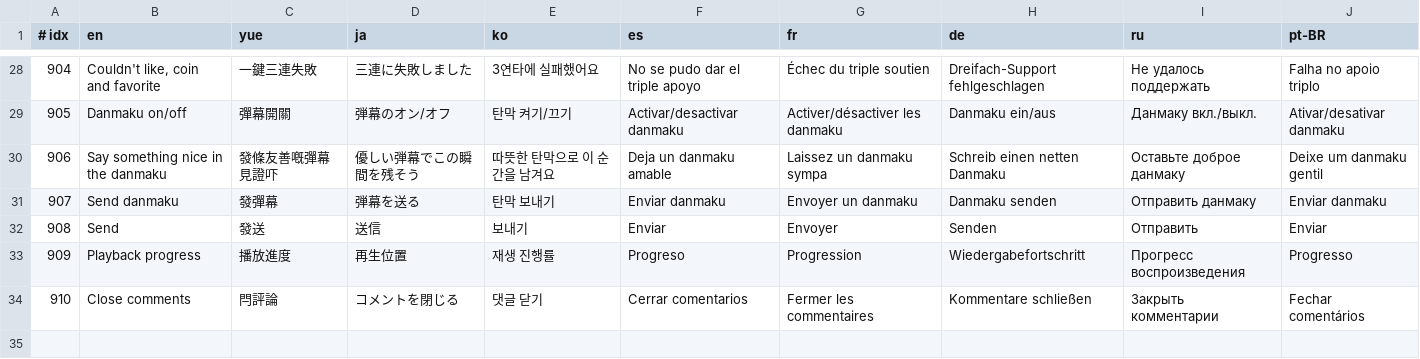
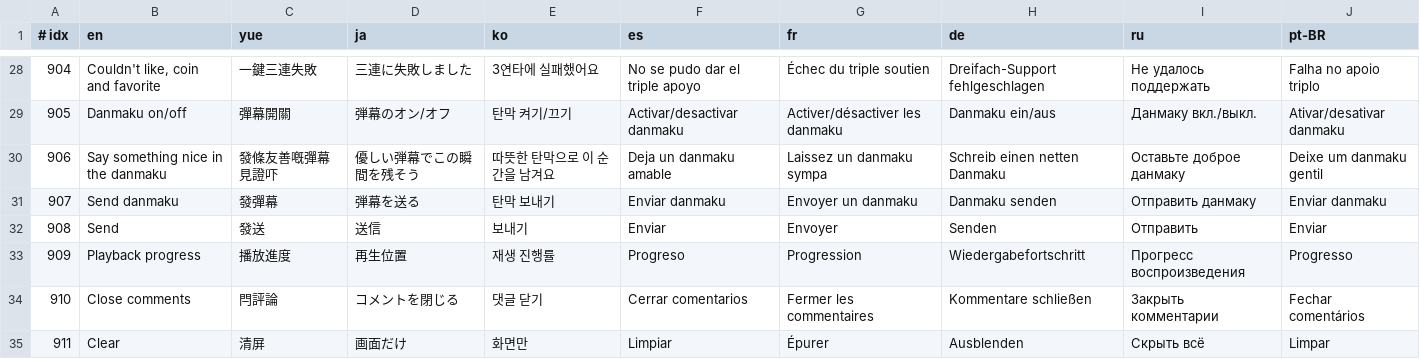
Before and after one commit to GuqiGG/Bili-Space, a TSV file: i18n/tr/878.tsv, drawn as a sheet; only a part is shown, gaps mark what is left out; the diff names each change by its address in the sheet, - before the commit and + after, or states it on an @@ line.

```diff
--- a/i18n/tr/878.tsv
+++ b/i18n/tr/878.tsv
+row 35: 911 | Clear | 清屏 | 画面だけ | 화면만 | Limpiar | Épurer | Ausblenden | Скрыть всё | Limpar
```
Also changed, not shown: i18n/cat/878.tsv, 15 other files.
